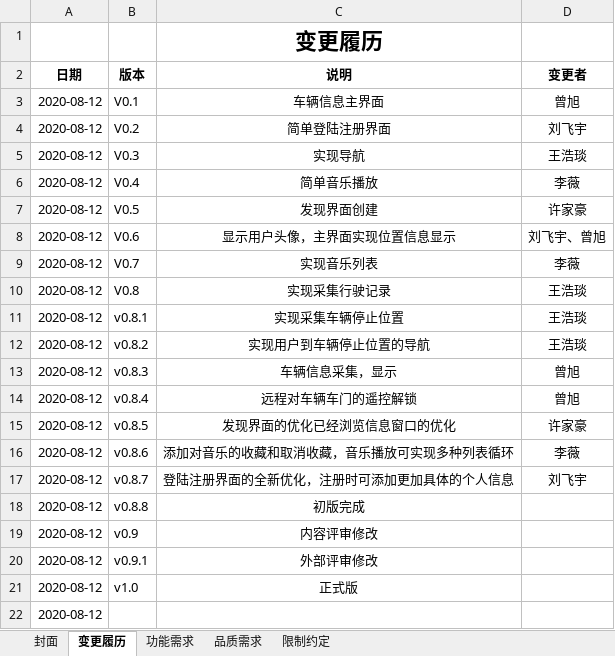
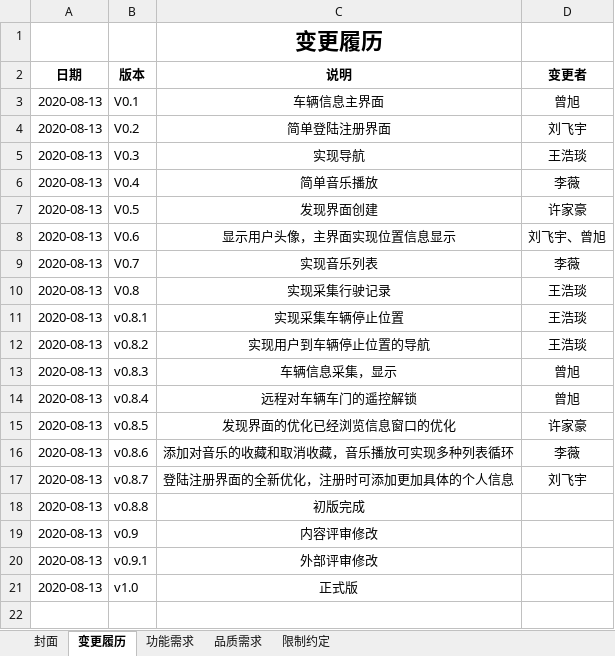
Before and after one commit to 1056780125/Documents, an Excel workbook: 第1周--文档进度/Group4-需求式样书.xlsx, sheet 变更履历, drawn as a sheet; values as stored, in another font and other column widths than the file's, no borders; the diff names each change by its address in the sheet, - before the commit and + after, or states it on an @@ line.

```diff
--- a/第1周--文档进度/Group4-需求式样书.xlsx (sheet 变更履历)
+++ b/第1周--文档进度/Group4-需求式样书.xlsx (sheet 变更履历)
-A3:A21 (日期): 2020-08-12
+A3:A21 (日期): 2020-08-13
-row 22: 2020-08-12
```
Also changed, not shown: sheet 功能需求, sheet 封面, 1 other file.
